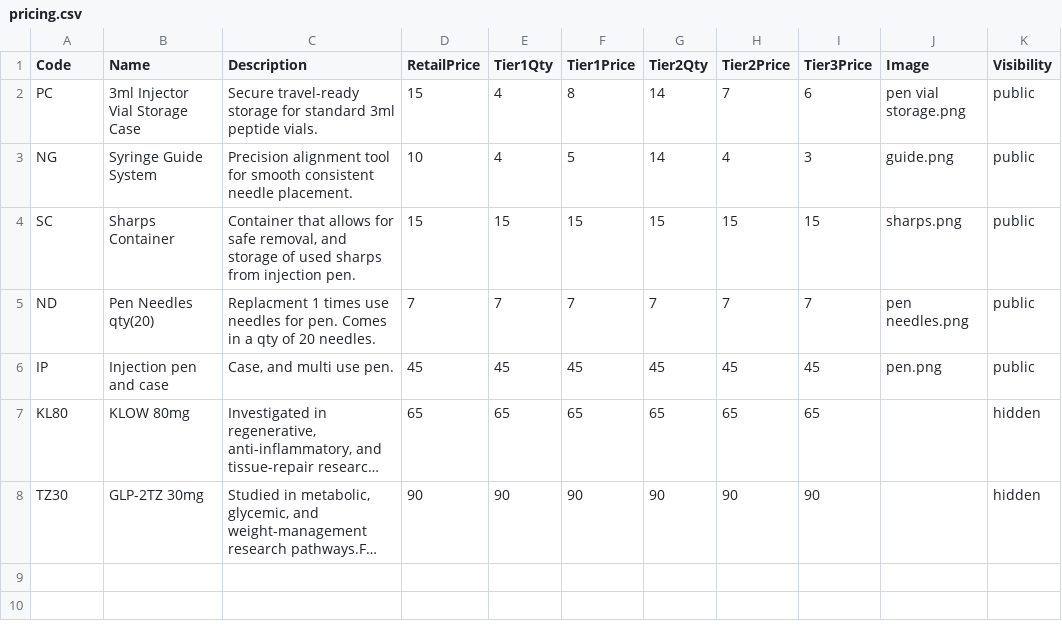
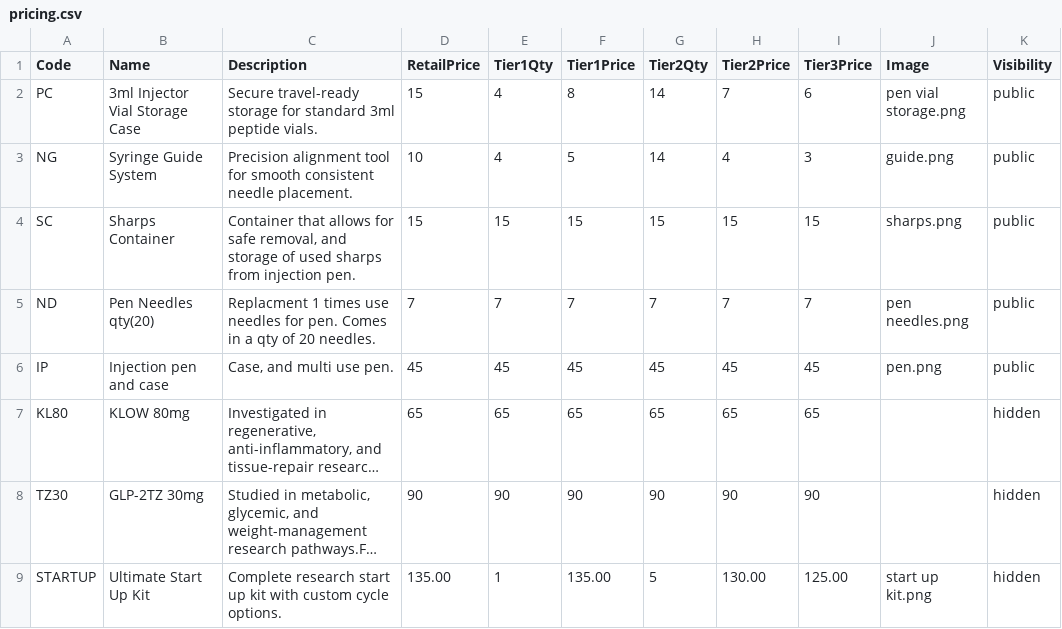
Before and after one commit to Hockey-Mom-Peptides/hockey-mom-portal, a CSV file: pricing.csv, drawn as a sheet; long unchanged cells end in …; the diff names each change by its address in the sheet, - before the commit and + after, or states it on an @@ line.

Commit message:
Update pricing.csv

```diff
--- a/pricing.csv
+++ b/pricing.csv
+row 9: STARTUP | Ultimate Start Up Kit | Complete research start up kit with custom cycle options. | 135.00 | 1 | 135.00 | 5 | 130.00 | 125.00 | start up kit.png | hidden
```
